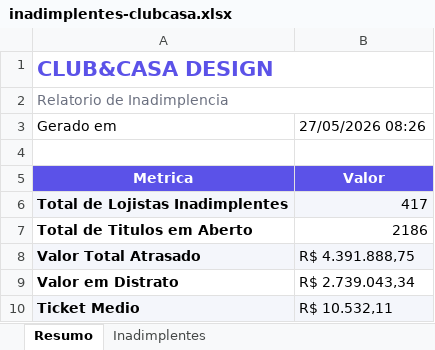
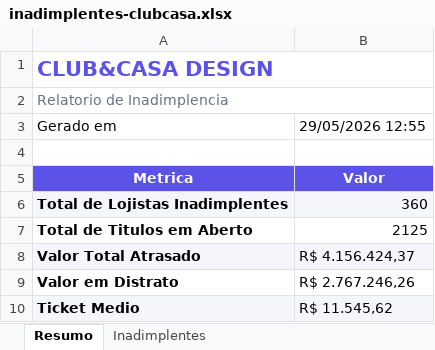
Before and after one commit to Jotacemartins/clubcasaominie, an Excel workbook: inadimplentes-clubcasa.xlsx, sheet Resumo, drawn as a sheet; values as stored, in another font and other column widths than the file's, no borders; the diff names each change by its address in the sheet, - before the commit and + after, or states it on an @@ line.

```diff
--- a/inadimplentes-clubcasa.xlsx (sheet Resumo)
+++ b/inadimplentes-clubcasa.xlsx (sheet Resumo)
-B3: 27/05/2026 08:26
+B3: 29/05/2026 12:55
-B6: 417
+B6: 360
-B7: 2186
+B7: 2125
-B8: R$ 4.391.888,75
+B8: R$ 4.156.424,37
-B9: R$ 2.739.043,34
+B9: R$ 2.767.246,26
-B10: R$ 10.532,11
+B10: R$ 11.545,62
```
Also changed, not shown: sheet Inadimplentes, 2 other files.
